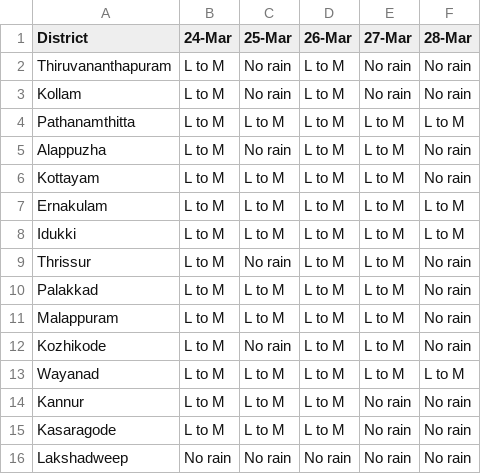
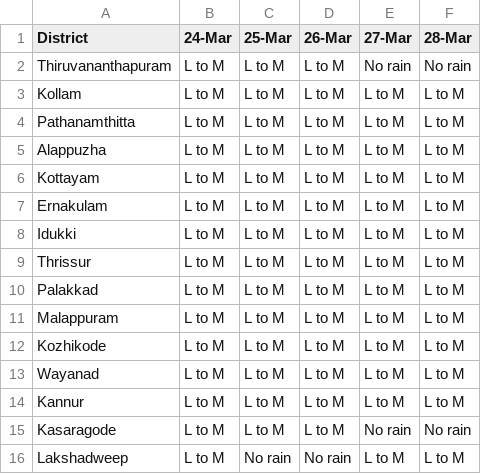
Before and after one commit to Open-Oven/kerala-weather-collector, a CSV file: data/weather_warn.csv, drawn as a sheet.

```diff
--- a/data/weather_warn.csv
+++ b/data/weather_warn.csv
@@ -1,16 +1,16 @@
 District,24-Mar,25-Mar,26-Mar,27-Mar,28-Mar
-Thiruvananthapuram,L to M,No rain,L to M,No rain,No rain
-Kollam,L to M,No rain,L to M,No rain,No rain
+Thiruvananthapuram,L to M,L to M,L to M,No rain,No rain
+Kollam,L to M,L to M,L to M,L to M,L to M
 Pathanamthitta,L to M,L to M,L to M,L to M,L to M
-Alappuzha,L to M,No rain,L to M,L to M,No rain
-Kottayam,L to M,L to M,L to M,L to M,No rain
+Alappuzha,L to M,L to M,L to M,L to M,L to M
+Kottayam,L to M,L to M,L to M,L to M,L to M
 Ernakulam,L to M,L to M,L to M,L to M,L to M
 Idukki,L to M,L to M,L to M,L to M,L to M
-Thrissur,L to M,No rain,L to M,L to M,No rain
-Palakkad,L to M,L to M,L to M,L to M,No rain
-Malappuram,L to M,L to M,L to M,L to M,No rain
-Kozhikode,L to M,No rain,L to M,L to M,No rain
+Thrissur,L to M,L to M,L to M,L to M,L to M
+Palakkad,L to M,L to M,L to M,L to M,L to M
+Malappuram,L to M,L to M,L to M,L to M,L to M
+Kozhikode,L to M,L to M,L to M,L to M,L to M
 Wayanad,L to M,L to M,L to M,L to M,L to M
-Kannur,L to M,L to M,L to M,No rain,No rain
+Kannur,L to M,L to M,L to M,L to M,L to M
 Kasaragode,L to M,L to M,L to M,No rain,No rain
-Lakshadweep,No rain,No rain,No rain,No rain,No rain
+Lakshadweep,L to M,No rain,No rain,L to M,L to M
```
Also changed, not shown: docs/data/weather_warn.csv, 3 other files.
